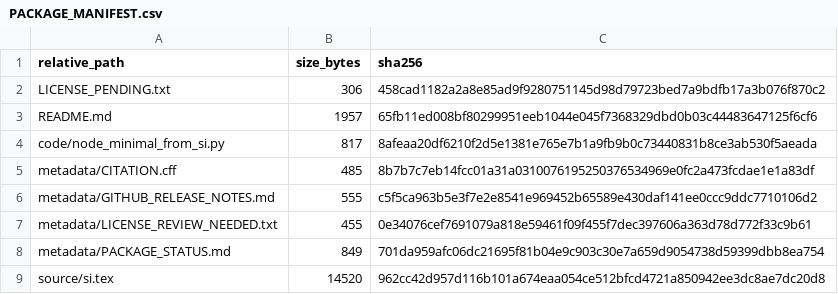
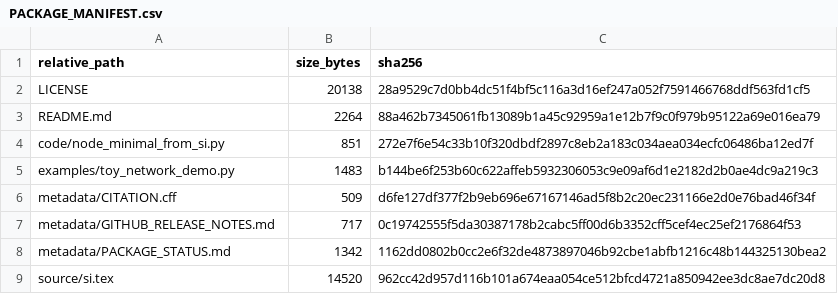
Before and after one commit to dlevinson/paper-2026-05-node, a CSV file: PACKAGE_MANIFEST.csv, drawn as a sheet.

Commit message:
Align package license with Findings paper

```diff
--- a/PACKAGE_MANIFEST.csv
+++ b/PACKAGE_MANIFEST.csv
@@ -1,9 +1,9 @@
 relative_path,size_bytes,sha256
-LICENSE_PENDING.txt,306,458cad1182a2a8e85ad9f9280751145d98d79723bed7a9bdfb17a3b076f870c2
-README.md,1957,65fb11ed008bf80299951eeb1044e045f7368329dbd0b03c44483647125f6cf6
-code/node_minimal_from_si.py,817,8afeaa20df6210f2d5e1381e765e7b1a9fb9b0c73440831b8ce3ab530f5aeada
-metadata/CITATION.cff,485,8b7b7c7eb14fcc01a31a0310076195250376534969e0fc2a473fcdae1e1a83df
-metadata/GITHUB_RELEASE_NOTES.md,555,c5f5ca963b5e3f7e2e8541e969452b65589e430daf141ee0ccc9ddc7710106d2
-metadata/LICENSE_REVIEW_NEEDED.txt,455,0e34076cef7691079a818e59461f09f455f7dec397606a363d78d772f33c9b61
-metadata/PACKAGE_STATUS.md,849,701da959afc06dc21695f81b04e9c903c30e7a659d9054738d59399dbb8ea754
+LICENSE,20138,28a9529c7d0bb4dc51f4bf5c116a3d16ef247a052f7591466768ddf563fd1cf5
+README.md,2264,88a462b7345061fb13089b1a45c92959a1e12b7f9c0f979b95122a69e016ea79
+code/node_minimal_from_si.py,851,272e7f6e54c33b10f320dbdf2897c8eb2a183c034aea034ecfc06486ba12ed7f
+examples/toy_network_demo.py,1483,b144be6f253b60c622affeb5932306053c9e09af6d1e2182d2b0ae4dc9a219c3
+metadata/CITATION.cff,509,d6fe127df377f2b9eb696e67167146ad5f8b2c20ec231166e2d0e76bad46f34f
+metadata/GITHUB_RELEASE_NOTES.md,717,0c19742555f5da30387178b2cabc5ff00d6b3352cff5cef4ec25ef2176864f53
+metadata/PACKAGE_STATUS.md,1342,1162dd0802b0cc2e6f32de4873897046b92cbe1abfb1216c48b144325130bea2
 source/si.tex,14520,962cc42d957d116b101a674eaa054ce512bfcd4721a850942ee3dc8ae7dc20d8
```
Also changed, not shown: 9 other files.
